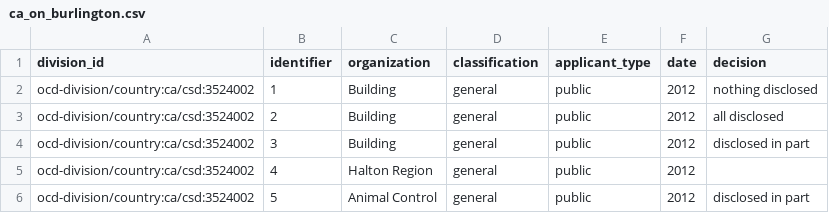
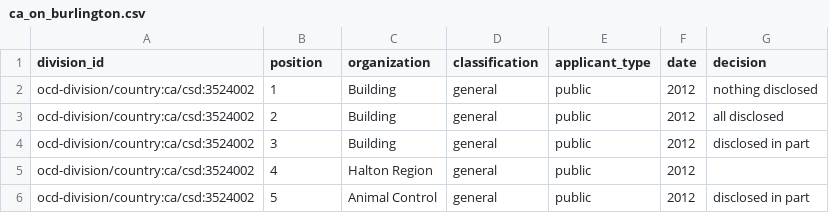
Before and after one commit to jpmckinney/information_request_summaries_and_responses, a CSV file: summaries/ca_on_burlington.csv, drawn as a sheet; only a part is shown.

```diff
--- a/summaries/ca_on_burlington.csv
+++ b/summaries/ca_on_burlington.csv
@@ -1,2 +1,2 @@
-division_id,identifier,organization,classification,applicant_type,date,decision
+division_id,position,organization,classification,applicant_type,date,decision
 ocd-division/country:ca/csd:3524002,1,Building,general,public,2012,nothing disclosed
```
Also changed, not shown: summaries/ca_ns_halifax.csv, summaries/ca_on_greater_sudbury.csv, 5 other files.
